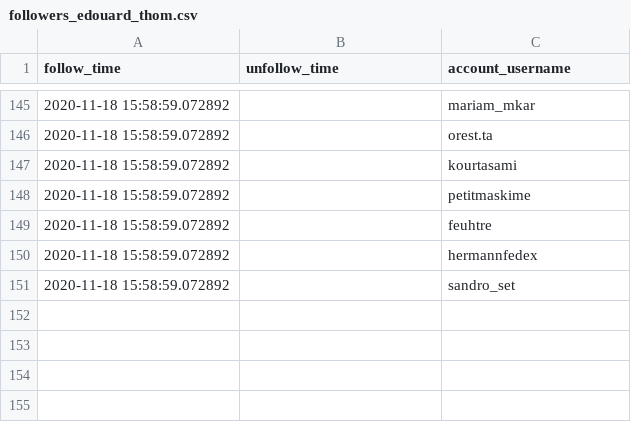
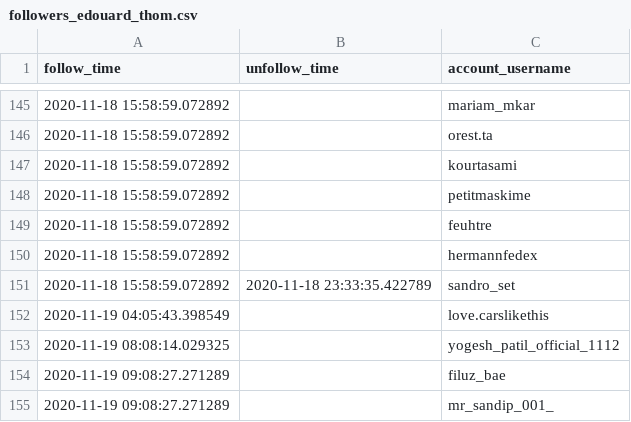
Before and after one commit to edouardthom/InstaBot, a CSV file: followers_edouard_thom.csv, drawn as a sheet; only a part is shown, gaps mark what is left out.

```diff
--- a/followers_edouard_thom.csv
+++ b/followers_edouard_thom.csv
@@ -150,2 +150,6 @@ follow_time,unfollow_time,account_username
 2020-11-18 15:58:59.072892,,hermannfedex
-2020-11-18 15:58:59.072892,,sandro_set
+2020-11-18 15:58:59.072892,2020-11-18 23:33:35.422789,sandro_set
+2020-11-19 04:05:43.398549,,love.carslikethis
+2020-11-19 08:08:14.029325,,yogesh_patil_official_1112
+2020-11-19 09:08:27.271289,,filuz_bae
+2020-11-19 09:08:27.271289,,mr_sandip_001_
```
Also changed, not shown: 10 other files.
